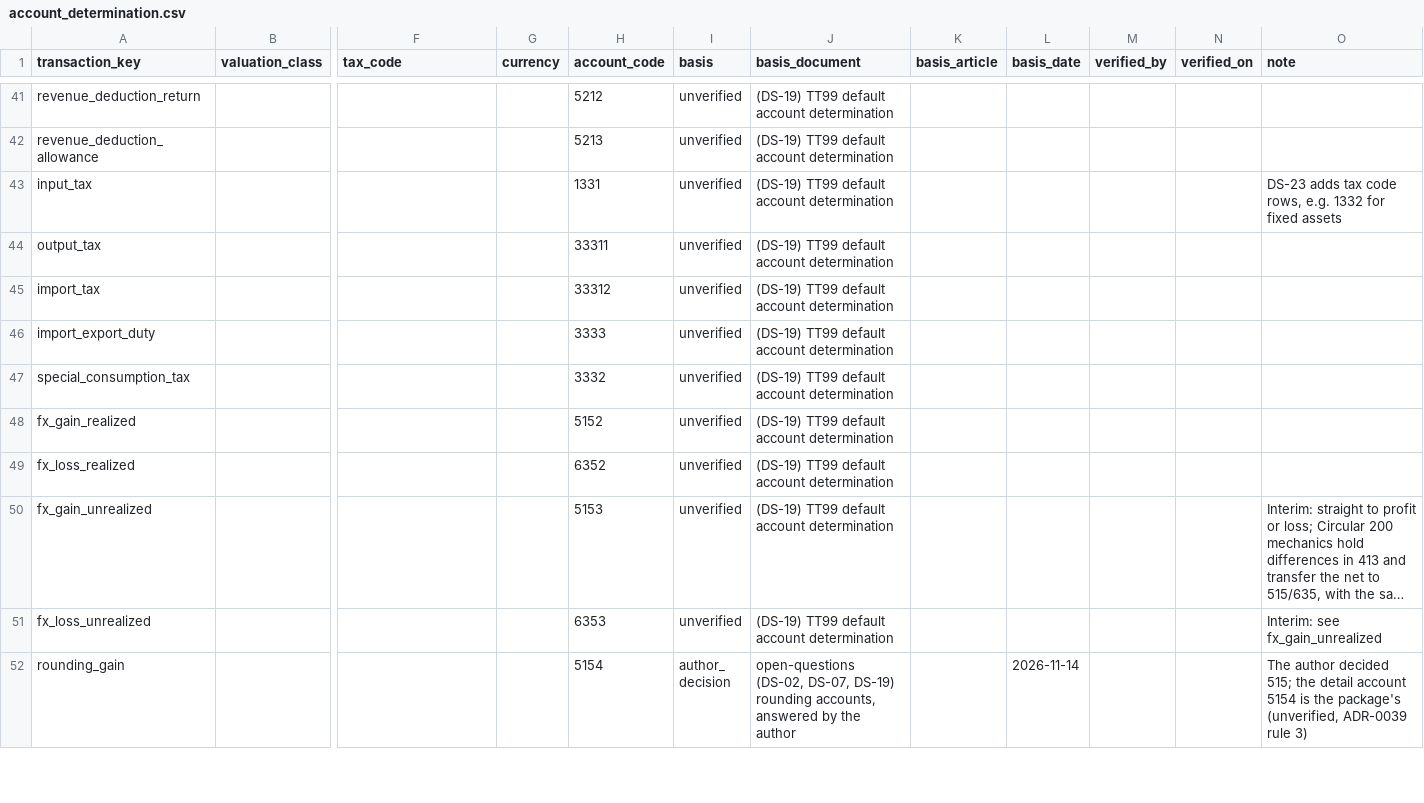
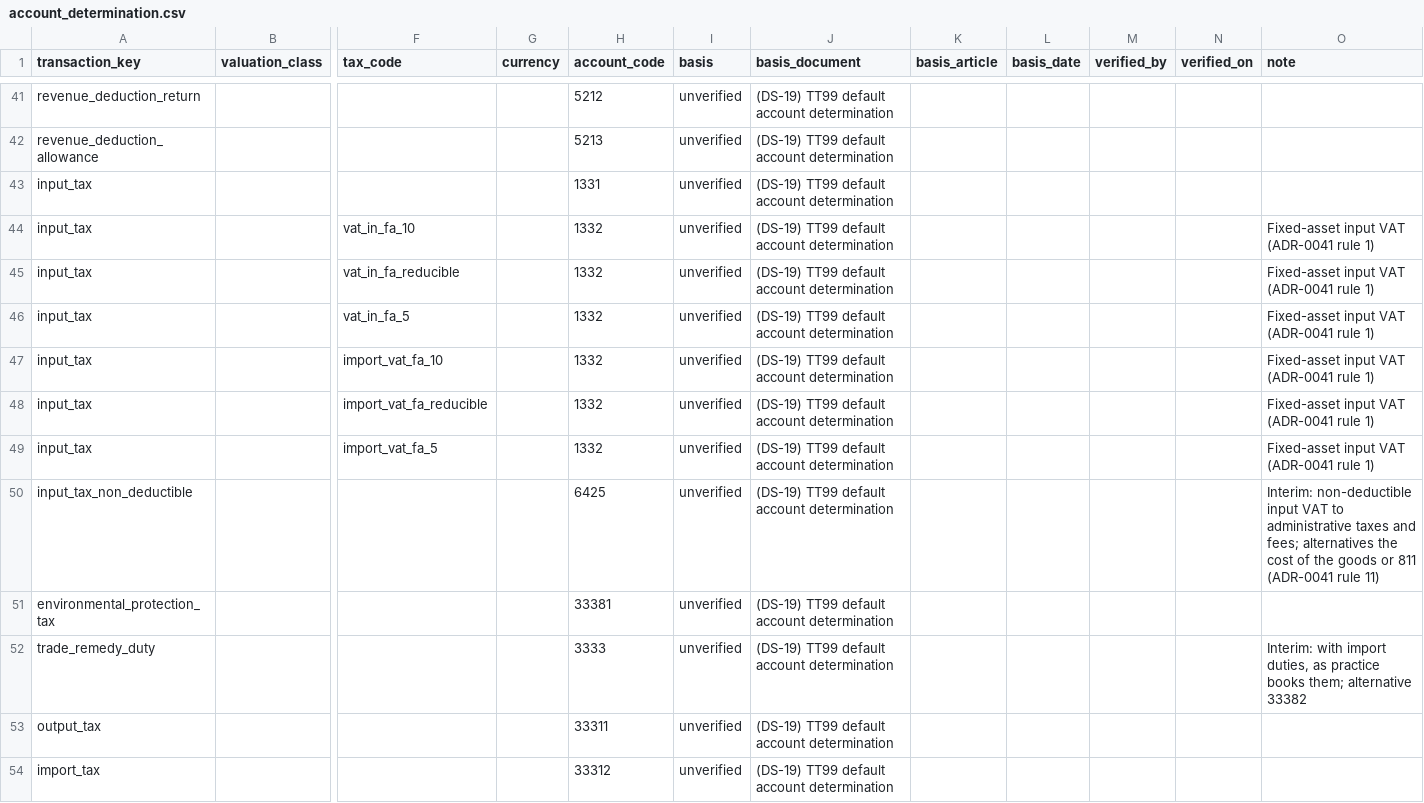
Before and after one commit to AnGaudium/ERPMe, a CSV file: docs/design/DS-19-vietnam-tt99/regimes/tt99/account_determination.csv, drawn as a sheet; only a part is shown, gaps mark what is left out; the shorter side is filled out with more unchanged rows; long unchanged cells end in …; rows hold the shown columns only; the diff names each change by its address in the sheet, - before the commit and + after, or states it on an @@ line.

```diff
--- a/docs/design/DS-19-vietnam-tt99/regimes/tt99/account_determination.csv
+++ b/docs/design/DS-19-vietnam-tt99/regimes/tt99/account_determination.csv
-O43 (note): DS-23 adds tax code rows, e.g. 1332 for fixed assets
+O43 (note): (empty)
+row 44: input_tax |  | vat_in_fa_10 |  | 1332 | unverified | (DS-19) TT99 default account determination |  |  |  |  | Fixed-asset input VAT (ADR-0041 rule 1)
+row 45: input_tax |  | vat_in_fa_reducible |  | 1332 | unverified | (DS-19) TT99 default account determination |  |  |  |  | Fixed-asset input VAT (ADR-0041 rule 1)
+row 46: input_tax |  | vat_in_fa_5 |  | 1332 | unverified | (DS-19) TT99 default account determination |  |  |  |  | Fixed-asset input VAT (ADR-0041 rule 1)
+row 47: input_tax |  | import_vat_fa_10 |  | 1332 | unverified | (DS-19) TT99 default account determination |  |  |  |  | Fixed-asset input VAT (ADR-0041 rule 1)
+row 48: input_tax |  | import_vat_fa_reducible |  | 1332 | unverified | (DS-19) TT99 default account determination |  |  |  |  | Fixed-asset input VAT (ADR-0041 rule 1)
+row 49: input_tax |  | import_vat_fa_5 |  | 1332 | unverified | (DS-19) TT99 default account determination |  |  |  |  | Fixed-asset input VAT (ADR-0041 rule 1)
+row 50: input_tax_non_deductible |  |  |  | 6425 | unverified | (DS-19) TT99 default account determination |  |  |  |  | Interim: non-deductible input VAT to administrative taxes and fees; alternatives the cost of the goods or 811 (ADR-0041 rule 11)
+row 51: environmental_protection_tax |  |  |  | 33381 | unverified | (DS-19) TT99 default account determination
+row 52: trade_remedy_duty |  |  |  | 3333 | unverified | (DS-19) TT99 default account determination |  |  |  |  | Interim: with import duties, as practice books them; alternative 33382
```
Also changed, not shown: docs/catalogs/edge-cases.csv, docs/catalogs/invariants.csv, 30 other files.
